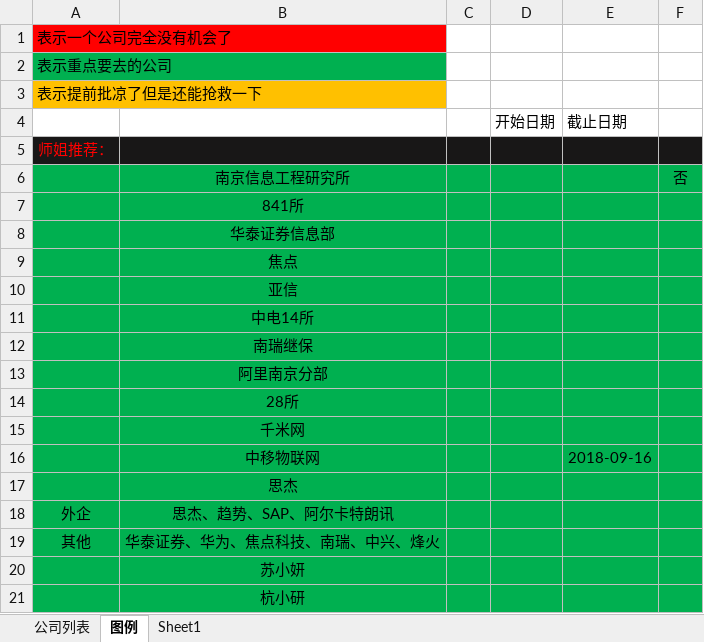
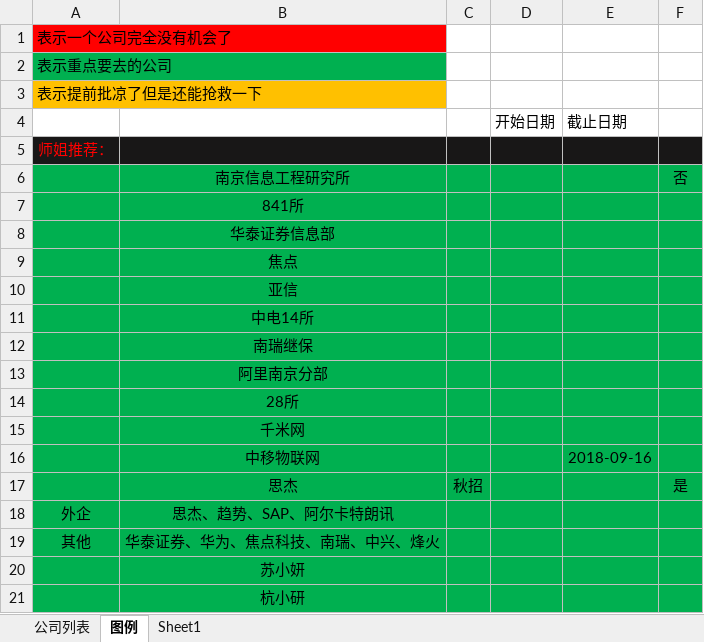
Before and after one commit to youngdream94/19Job, an Excel workbook: 19秋招信息表.xlsx, sheet 图例, drawn as a sheet; values as stored, in another font and other column widths than the file's, no borders; the diff names each change by its address in the sheet, - before the commit and + after, or states it on an @@ line.

Commit message:
2018.8.27 0:53更新 Please enter the commit message for your changes. Lines starting

```diff
--- a/19秋招信息表.xlsx (sheet 图例)
+++ b/19秋招信息表.xlsx (sheet 图例)
-C17: (empty)
+C17: 秋招
-F17: (empty)
+F17: 是
```
Also changed, not shown: sheet 公司列表.
